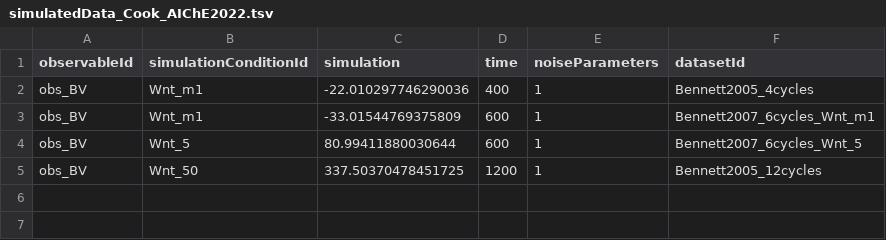
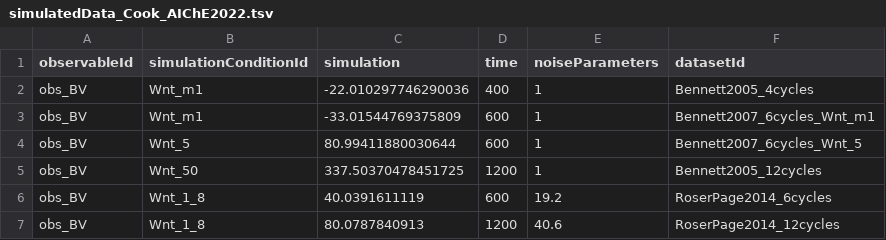
Before and after one commit to Benchmarking-Initiative/Benchmark-Models-PEtab, a TSV file: Benchmark-Models/Cook_AIChE2022/simulatedData_Cook_AIChE2022.tsv, drawn as a sheet; the diff names each change by its address in the sheet, - before the commit and + after, or states it on an @@ line.

```diff
--- a/Benchmark-Models/Cook_AIChE2022/simulatedData_Cook_AIChE2022.tsv
+++ b/Benchmark-Models/Cook_AIChE2022/simulatedData_Cook_AIChE2022.tsv
+row 6: obs_BV | Wnt_1_8 | 40.0391611119 | 600 | 19.2 | RoserPage2014_6cycles
+row 7: obs_BV | Wnt_1_8 | 80.0787840913 | 1200 | 40.6 | RoserPage2014_12cycles
```
Also changed, not shown: Benchmark-Models/Cook_AIChE2022/measurementData_Cook_AIChE2022.tsv, Benchmark-Models/Cook_AIChE2022/visualizationSpecification_Cook_AIChE2022.tsv, 6 other files.
